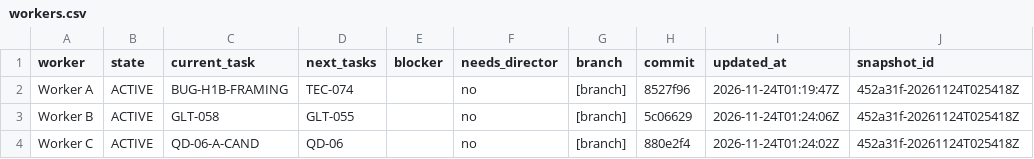
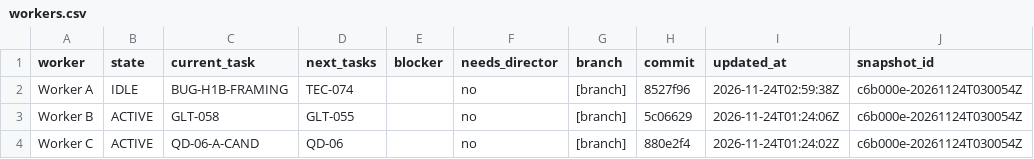
Before and after one commit to ksatriadipo/idle-space-courier-dashboard, a CSV file: data/workers.csv, drawn as a sheet.

```diff
--- a/data/workers.csv
+++ b/data/workers.csv
@@ -1,4 +1,4 @@
 worker,state,current_task,next_tasks,blocker,needs_director,branch,commit,updated_at,snapshot_id
-Worker A,ACTIVE,BUG-H1B-FRAMING,TEC-074,,no,[branch],8527f96,2026-11-24T01:19:47Z,452a31f-20261124T025418Z
-Worker B,ACTIVE,GLT-058,GLT-055,,no,[branch],5c06629,2026-11-24T01:24:06Z,452a31f-20261124T025418Z
-Worker C,ACTIVE,QD-06-A-CAND,QD-06,,no,[branch],880e2f4,2026-11-24T01:24:02Z,452a31f-20261124T025418Z
+Worker A,IDLE,BUG-H1B-FRAMING,TEC-074,,no,[branch],8527f96,2026-11-24T02:59:38Z,c6b000e-20261124T030054Z
+Worker B,ACTIVE,GLT-058,GLT-055,,no,[branch],5c06629,2026-11-24T01:24:06Z,c6b000e-20261124T030054Z
+Worker C,ACTIVE,QD-06-A-CAND,QD-06,,no,[branch],880e2f4,2026-11-24T01:24:02Z,c6b000e-20261124T030054Z
```
Also changed, not shown: data/decisions.csv, data/runs.csv, 5 other files.
